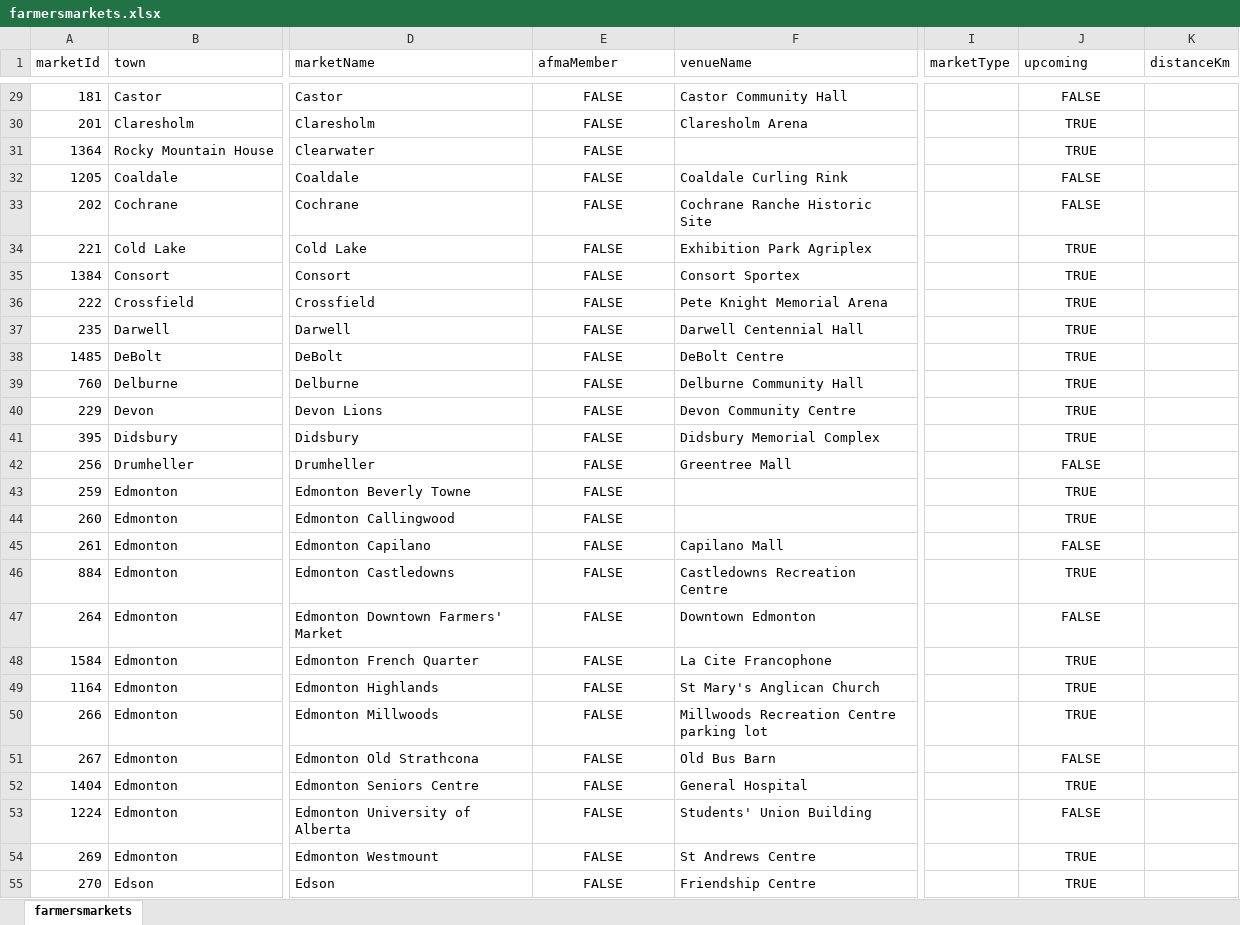
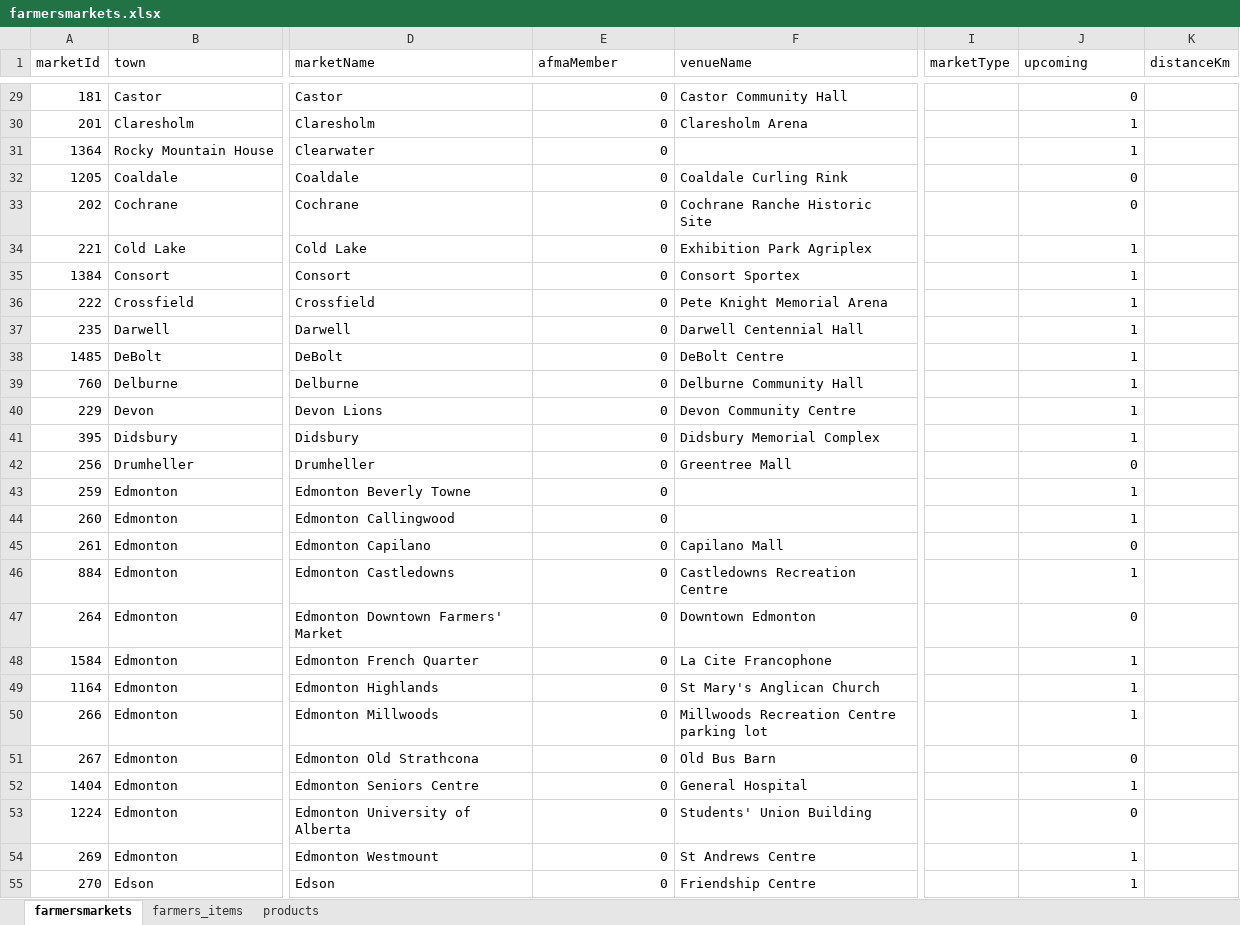
Before and after one commit to DwanW/250, an Excel workbook: farmersmarkets.xlsx, sheet farmersmarkets, drawn as a sheet; only a part is shown, gaps mark what is left out; values as stored, in another font and other column widths than the file's, no borders; the diff covers the shown part only; the diff names each change by its address in the sheet, - before the commit and + after, or states it on an @@ line.

Commit message:
added data to farmersmarkets sheet

```diff
--- a/farmersmarkets.xlsx (sheet farmersmarkets)
+++ b/farmersmarkets.xlsx (sheet farmersmarkets)
+sheet tab: farmers_items
+sheet tab: products
-E29:E55 (afmaMember): FALSE
+E29:E55 (afmaMember): 0
-E29:E55 alignment: center
+E29:E55 alignment: right
-J29:J55 alignment: center
+J29:J55 alignment: right
-J29 (upcoming): FALSE
+J29 (upcoming): 0
-J30:J31 (upcoming): TRUE
+J30:J31 (upcoming): 1
-J32:J33 (upcoming): FALSE
+J32:J33 (upcoming): 0
-J34:J41 (upcoming): TRUE
+J34:J41 (upcoming): 1
-J42 (upcoming): FALSE
+J42 (upcoming): 0
-J43:J44 (upcoming): TRUE
+J43:J44 (upcoming): 1
-J45 (upcoming): FALSE
+J45 (upcoming): 0
-J46 (upcoming): TRUE
+J46 (upcoming): 1
-J47 (upcoming): FALSE
+J47 (upcoming): 0
-J48:J50 (upcoming): TRUE
+J48:J50 (upcoming): 1
-J51 (upcoming): FALSE
+J51 (upcoming): 0
-J52 (upcoming): TRUE
+J52 (upcoming): 1
-J53 (upcoming): FALSE
+J53 (upcoming): 0
-J54:J55 (upcoming): TRUE
+J54:J55 (upcoming): 1
```
Also changed, not shown: 206 edited cells and cell formats elsewhere in this sheet.
